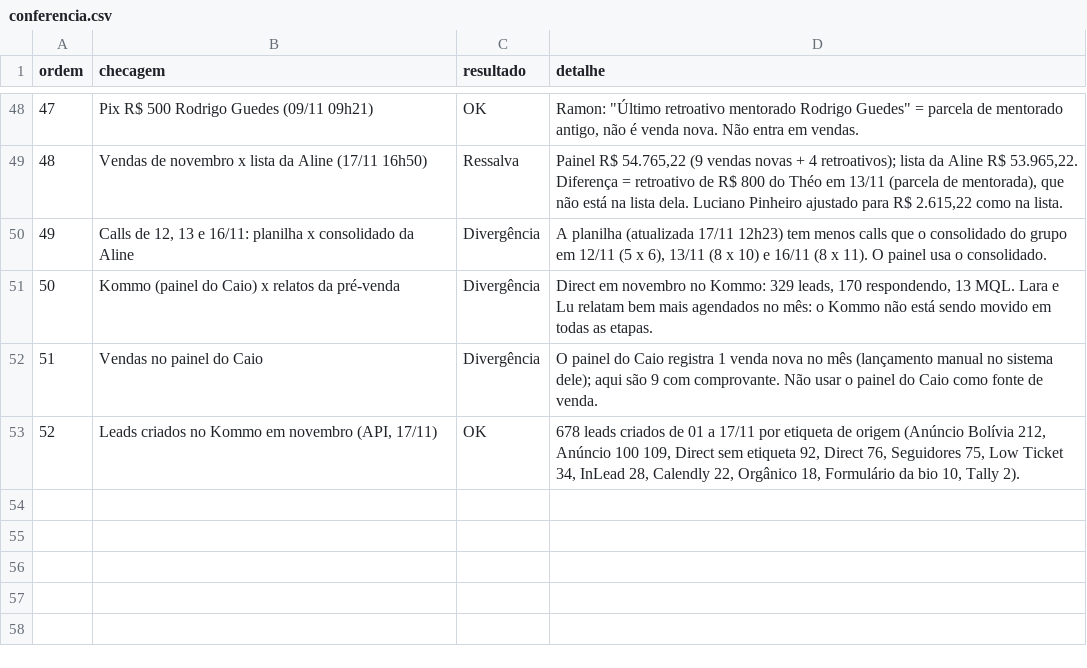
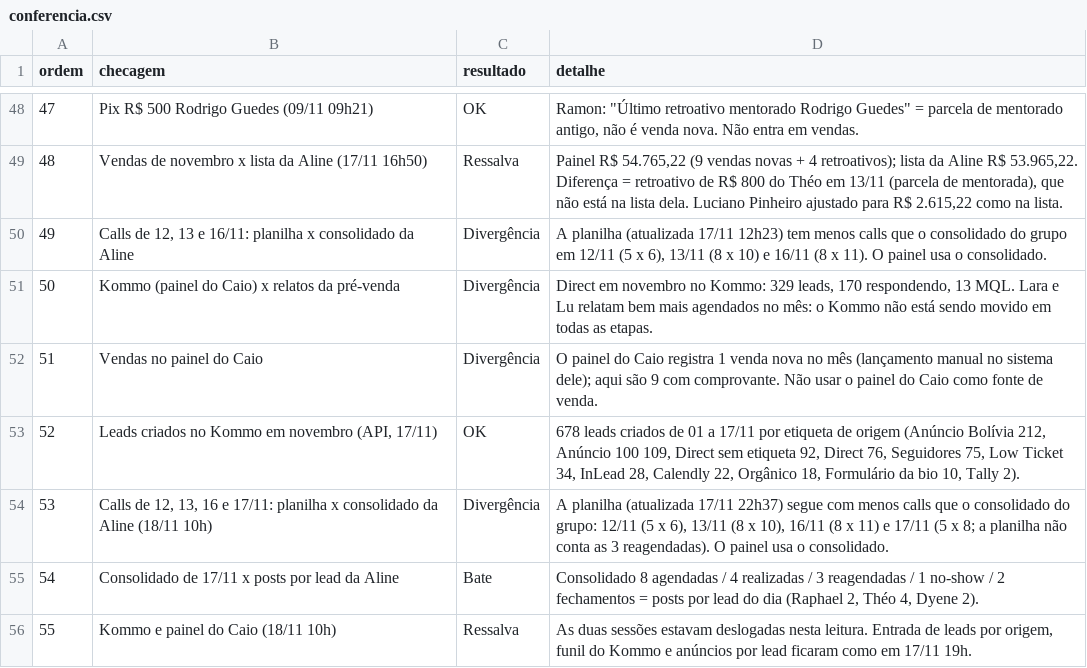
Before and after one commit to elitemarketing-us/elitemarketing-us.github.io, a CSV file: dvalor-prevendas/data/conferencia.csv, drawn as a sheet; only a part is shown, gaps mark what is left out; the diff names each change by its address in the sheet, - before the commit and + after, or states it on an @@ line.

```diff
--- a/dvalor-prevendas/data/conferencia.csv
+++ b/dvalor-prevendas/data/conferencia.csv
+row 54: 53 | Calls de 12, 13, 16 e 17/11: planilha x consolidado da Aline (18/11 10h) | Divergência | A planilha (atualizada 17/11 22h37) segue com menos calls que o consolidado do grupo: 12/11 (5 x 6), 13/11 (8 x 10), 16/11 (8 x 11) e 17/11 (5 x 8; a planilha não conta as 3 reagendadas). O painel usa o consolidado.
+row 55: 54 | Consolidado de 17/11 x posts por lead da Aline | Bate | Consolidado 8 agendadas / 4 realizadas / 3 reagendadas / 1 no-show / 2 fechamentos = posts por lead do dia (Raphael 2, Théo 4, Dyene 2).
+row 56: 55 | Kommo e painel do Caio (18/11 10h) | Ressalva | As duas sessões estavam deslogadas nesta leitura. Entrada de leads por origem, funil do Kommo e anúncios por lead ficaram como em 17/11 19h.
```
Also changed, not shown: dvalor-prevendas/data/closer_diario.csv, dvalor-prevendas/data/funil_diario.csv, 4 other files.
